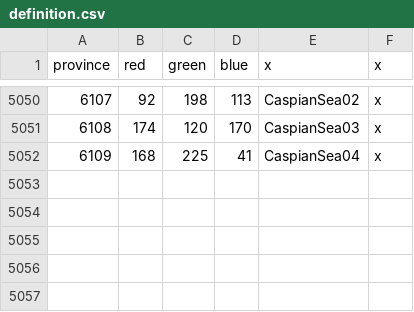
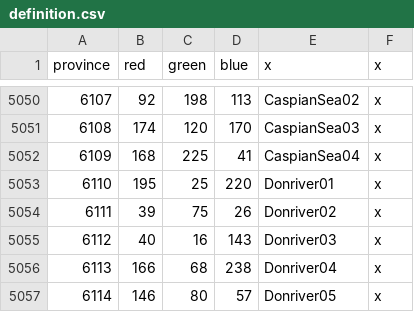
Before and after one commit to linkcccp/World_Rivers, a CSV file: World_Rivers/map/definition.csv, drawn as a sheet; only a part is shown, gaps mark what is left out.

```diff
--- a/World_Rivers/map/definition.csv
+++ b/World_Rivers/map/definition.csv
@@ -5052 +5052,6 @@ province;red;green;blue;x;x
 6109;168;225;41;CaspianSea04;x
+6110;195;25;220;Donriver01;x
+6111;39;75;26;Donriver02;x
+6112;40;16;143;Donriver03;x
+6113;166;68;238;Donriver04;x
+6114;146;80;57;Donriver05;x
```
Also changed, not shown: 19 other files.
